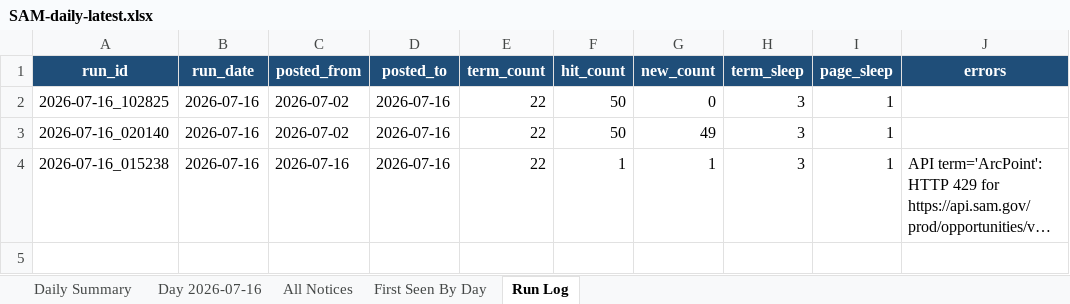
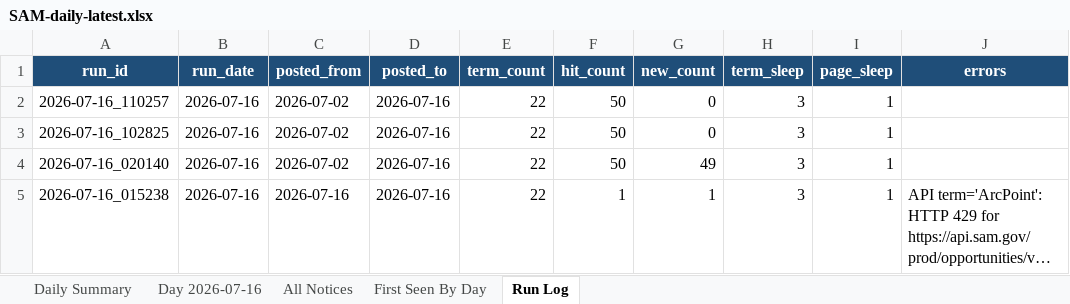
Before and after one commit to biscuitdh/44aa9566-3f78-4f70-9255-8cc9b8d7e019, an Excel workbook: docs/v/SAM-daily-latest.xlsx, sheet Run Log, drawn as a sheet; long unchanged cells end in …; values as stored, in another font and other column widths than the file's, no borders; the diff names each change by its address in the sheet, - before the commit and + after, or states it on an @@ line.

```diff
--- a/docs/v/SAM-daily-latest.xlsx (sheet Run Log)
+++ b/docs/v/SAM-daily-latest.xlsx (sheet Run Log)
+row 2: 2026-07-16_110257 | 2026-07-16 | 2026-07-02 | 2026-07-16 | 22 | 50 | 0 | 3 | 1
```
Also changed, not shown: sheet Daily Summary, 5 other files.
